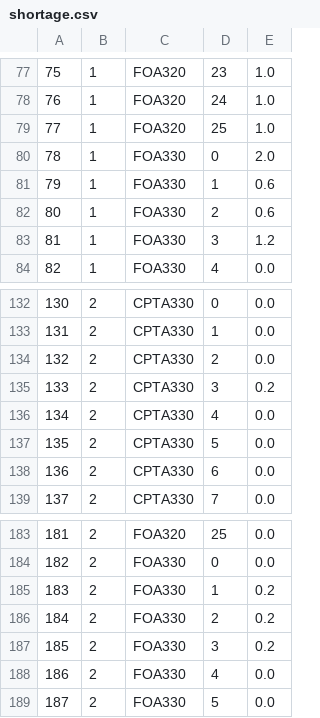
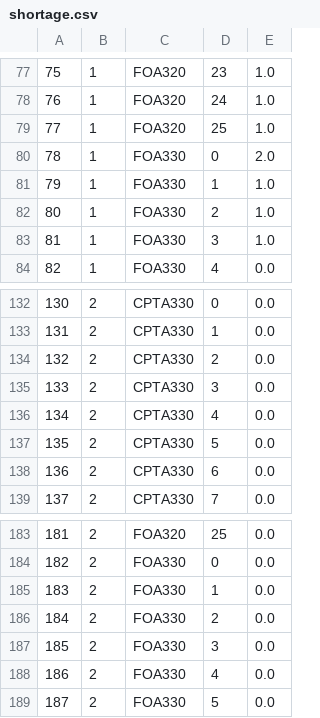
Before and after one commit to JingshiPeter/TeamSabre, a CSV file: shortage.csv, drawn as a sheet; only a part is shown, gaps mark what is left out.

Commit message:
shortage

```diff
--- a/shortage.csv
+++ b/shortage.csv
@@ -80,5 +80,5 @@
 78,1,FOA330,0,2.0
-79,1,FOA330,1,0.6
-80,1,FOA330,2,0.6
-81,1,FOA330,3,1.2
+79,1,FOA330,1,1.0
+80,1,FOA330,2,1.0
+81,1,FOA330,3,1.0
 82,1,FOA330,4,0.0
@@ -134,3 +134,3 @@
 132,2,CPTA330,2,0.0
-133,2,CPTA330,3,0.2
+133,2,CPTA330,3,0.0
 134,2,CPTA330,4,0.0
@@ -184,5 +184,5 @@
 182,2,FOA330,0,0.0
-183,2,FOA330,1,0.2
-184,2,FOA330,2,0.2
-185,2,FOA330,3,0.2
+183,2,FOA330,1,0.0
+184,2,FOA330,2,0.0
+185,2,FOA330,3,0.0
 186,2,FOA330,4,0.0
```
Also changed, not shown: 1 other file.
